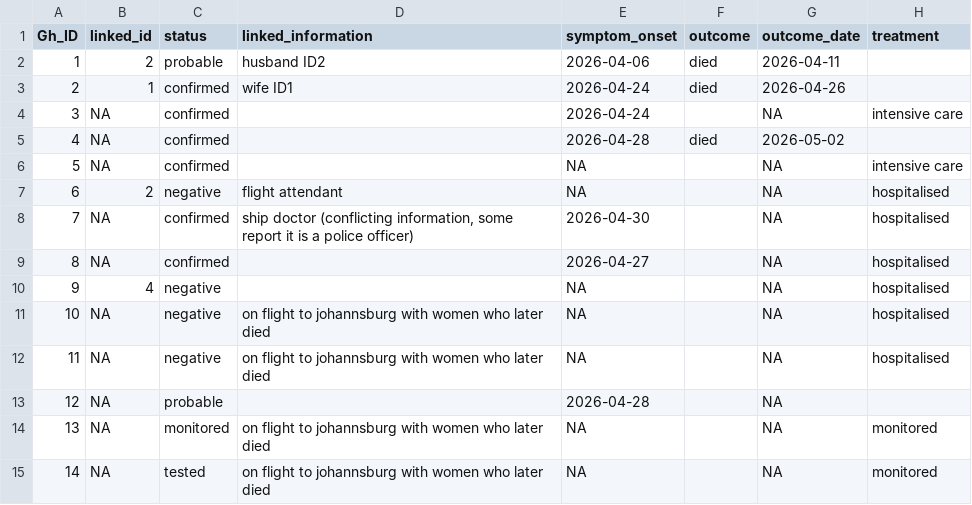
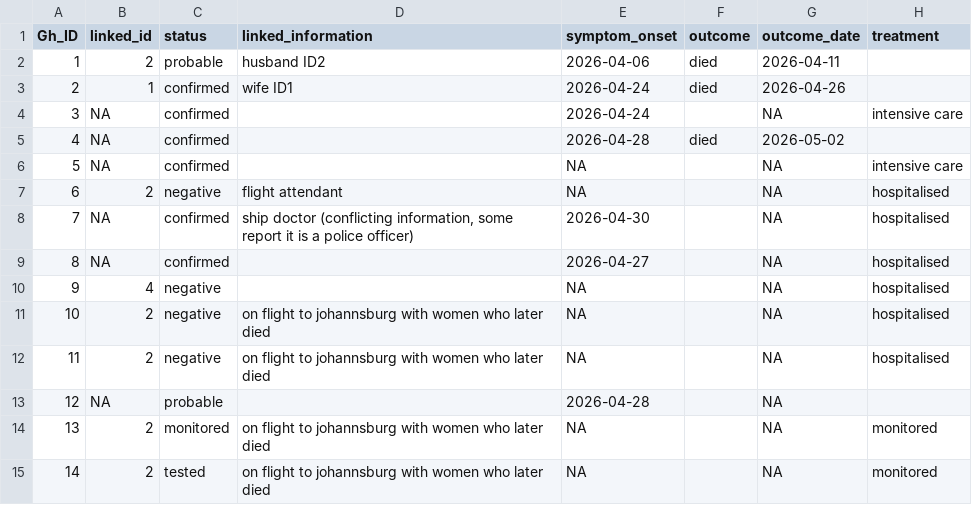
Before and after one commit to genomicepi/Hondius_hantavirus_h2026, a CSV file: data/linelist/2026_hantavirus.csv, drawn as a sheet; only a part is shown; the diff names each change by its address in the sheet, - before the commit and + after, or states it on an @@ line.

Commit message:
Adding linkage to airline passenger.

```diff
--- a/data/linelist/2026_hantavirus.csv
+++ b/data/linelist/2026_hantavirus.csv
-B11:B12 (linked_id): NA
+B11:B12 (linked_id): 2
-B14:B15 (linked_id): NA
+B14:B15 (linked_id): 2
```
